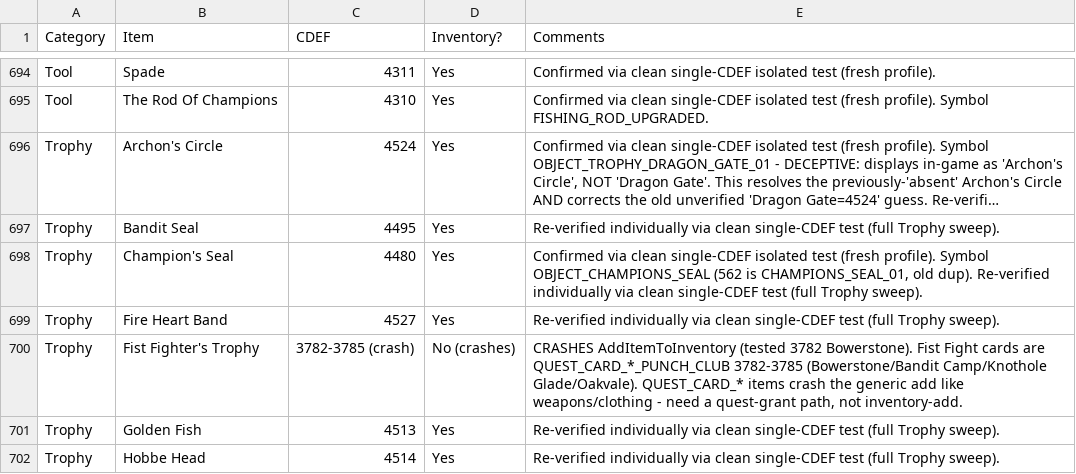
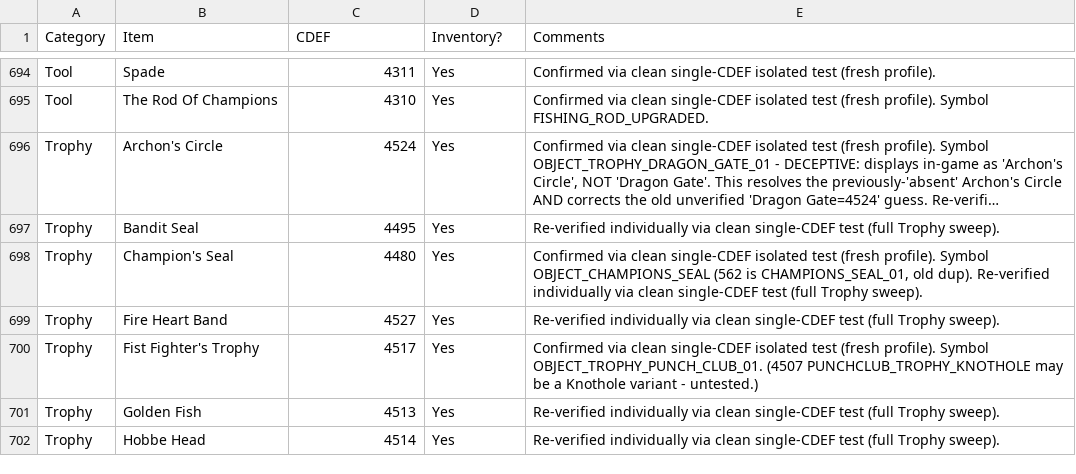
Before and after one commit to lighting8282/Fable_AP_Mod_Work, a TSV file: data/Fable lists for AP - Items.tsv, drawn as a sheet; only a part is shown, gaps mark what is left out; long unchanged cells end in ….

Commit message:
Map Fist Fighter's Trophy = 4517 (TROPHY_PUNCH_CLUB_01); Trophy category complete

```diff
--- a/data/Fable lists for AP - Items.tsv
+++ b/data/Fable lists for AP - Items.tsv
@@ -699,3 +699,3 @@ Trophy	Champion's Seal	4480	Yes	Confirmed via clean single-CDEF isolated test (f
 Trophy	Fire Heart Band	4527	Yes	Re-verified individually via clean single-CDEF test (full Trophy sweep).
-Trophy	Fist Fighter's Trophy	3782-3785 (crash)	No (crashes)	CRASHES AddItemToInventory (tested 3782 Bowerstone). Fist Fight cards are QUEST_CARD_*_PUNCH_CLUB 3782-3785 (Bowerstone/Bandit Camp/Knothole Glade/Oakvale). QUEST_CARD_* items crash the generic add like weapons/clothing - need a quest-grant path, not inventory-add.
+Trophy	Fist Fighter's Trophy	4517	Yes	Confirmed via clean single-CDEF isolated test (fresh profile). Symbol OBJECT_TROPHY_PUNCH_CLUB_01. (4507 PUNCHCLUB_TROPHY_KNOTHOLE may be a Knothole variant - untested.)
 Trophy	Golden Fish	4513	Yes	Re-verified individually via clean single-CDEF test (full Trophy sweep).
```
